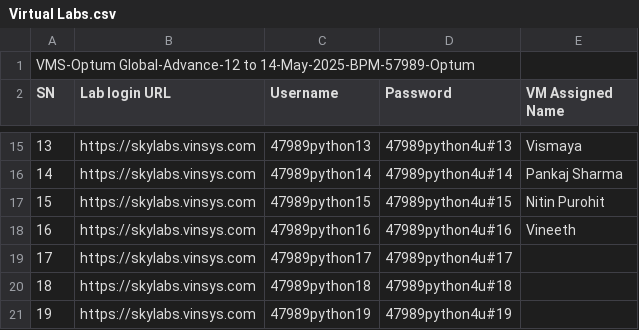
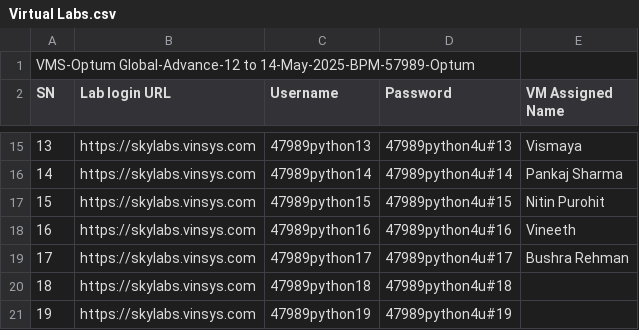
Before and after one commit to knowledge-corner/12_May_2025_Optum_Global, a CSV file: Virtual Labs.csv, drawn as a sheet; only a part is shown, gaps mark what is left out.

Commit message:
Update Virtual Labs.csv

```diff
--- a/Virtual Labs.csv
+++ b/Virtual Labs.csv
@@ -18,3 +18,3 @@ SN,Lab login URL,Username,Password,VM Assigned Name
 16,https://skylabs.vinsys.com,47989python16,47989python4u#16,Vineeth
-17,https://skylabs.vinsys.com,47989python17,47989python4u#17,
+17,https://skylabs.vinsys.com,47989python17,47989python4u#17,Bushra Rehman
 18,https://skylabs.vinsys.com,47989python18,47989python4u#18,
```
